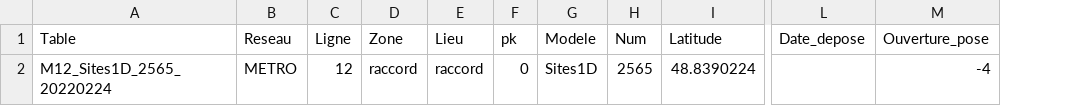
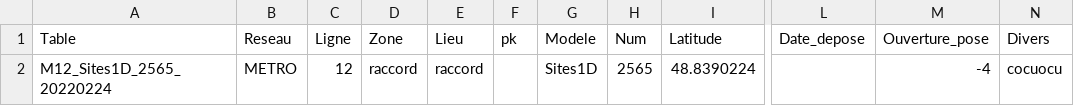
Before and after one commit to mege-ythier/FissuroLog, a CSV file: data_capteur/map.csv, drawn as a sheet; only a part is shown, gaps mark what is left out; the diff names each change by its address in the sheet, - before the commit and + after, or states it on an @@ line.

```diff
--- a/data_capteur/map.csv
+++ b/data_capteur/map.csv
+column N (Divers), row 2: cocuocu
-F2 (pk): 0
+F2 (pk): (empty)
```
Also changed, not shown: 1 other file.
